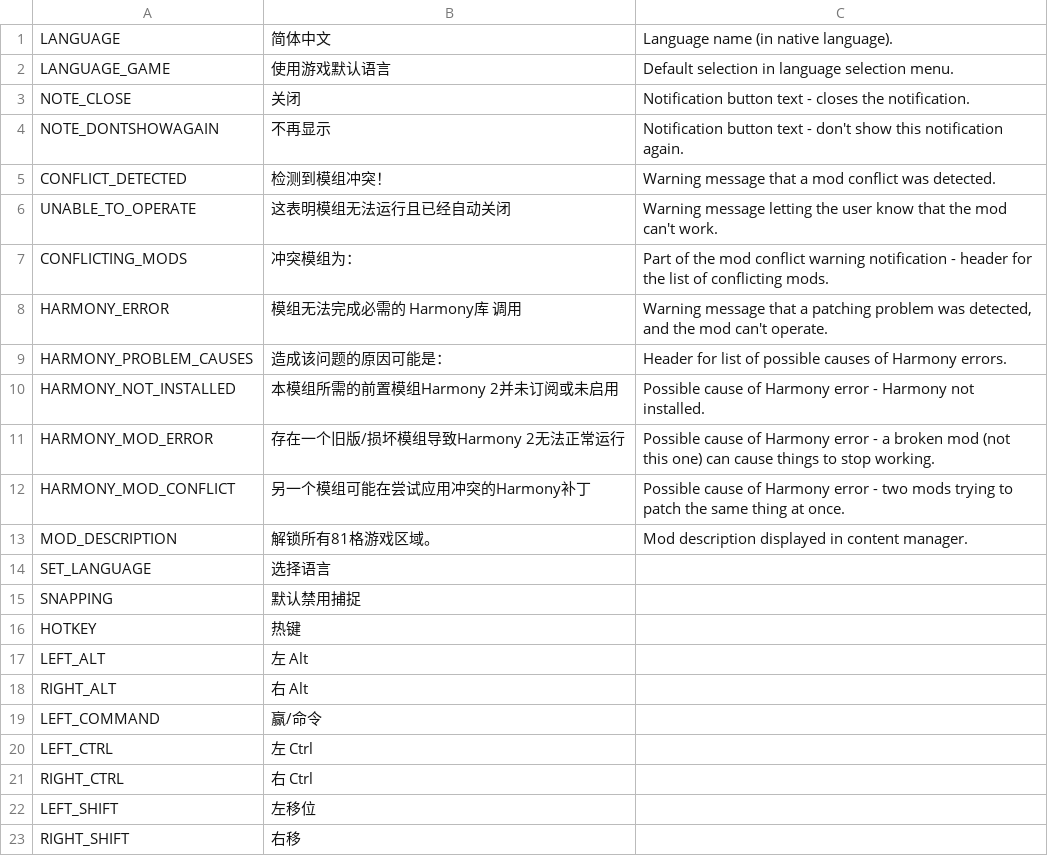
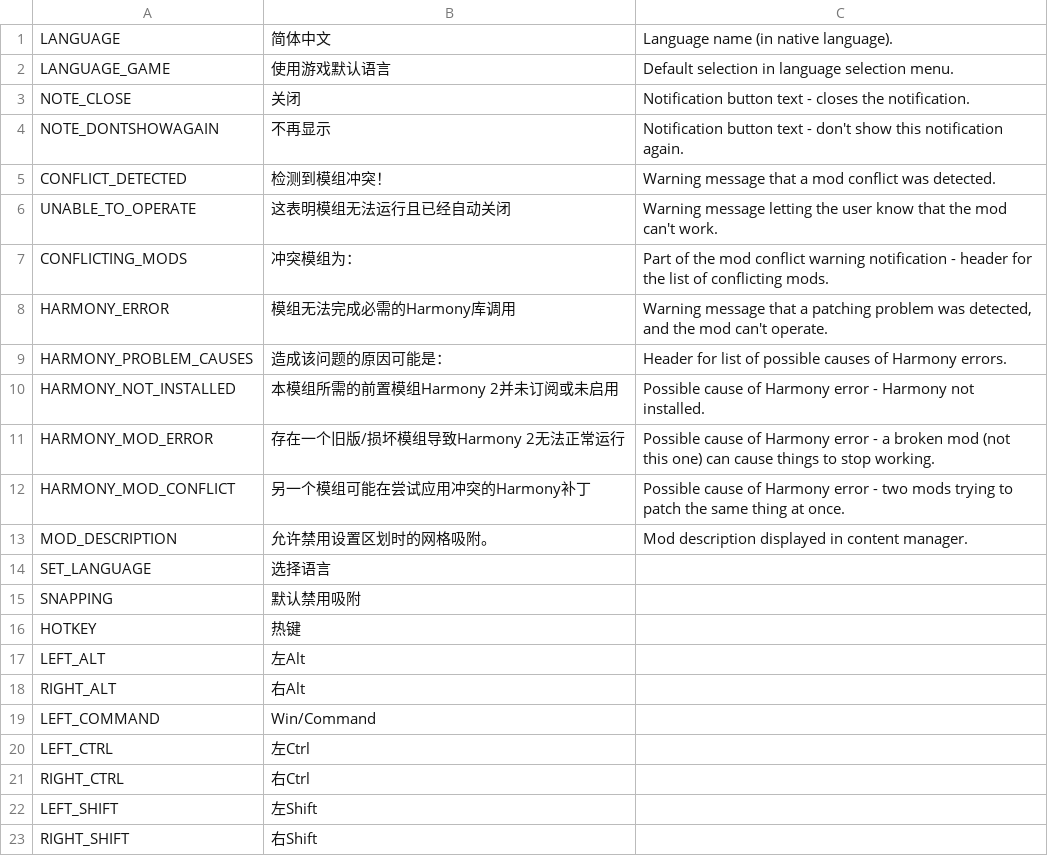
Before and after one commit to TheLordDrake/ADS, a CSV file: ADS/Resources/Translations/zh-CN.csv, drawn as a sheet; the diff names each change by its address in the sheet, - before the commit and + after, or states it on an @@ line.

Commit message:
Fix zh-CN localization (#2)
* Fix zh-CN localization

* Update zh-CN.csv

* Fix quote

* Update zh-CN.csv

* Update zh-CN.csv

```diff
--- a/ADS/Resources/Translations/zh-CN.csv
+++ b/ADS/Resources/Translations/zh-CN.csv
-B8: 模组无法完成必需的 Harmony库 调用
+B8: 模组无法完成必需的Harmony库调用
-B13: 解锁所有81格游戏区域。
+B13: 允许禁用设置区划时的网格吸附。
-B15: 默认禁用捕捉
+B15: 默认禁用吸附
-B17: 左 Alt
+B17: 左Alt
-B18: 右 Alt
+B18: 右Alt
-B19: 赢/命令
+B19: Win/Command
-B20: 左 Ctrl
+B20: 左Ctrl
-B21: 右 Ctrl
+B21: 右Ctrl
-B22: 左移位
+B22: 左Shift
-B23: 右移
+B23: 右Shift
```
